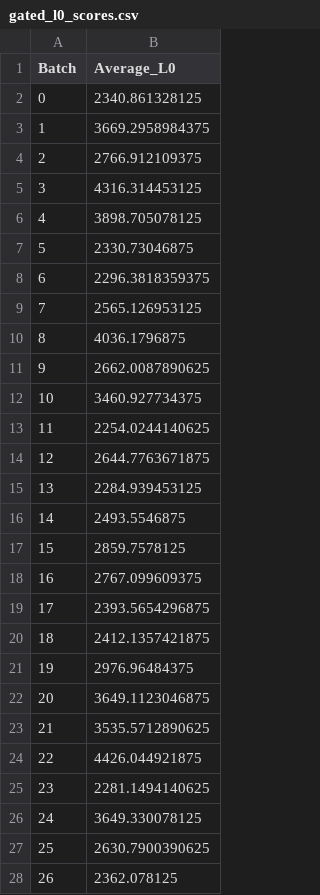
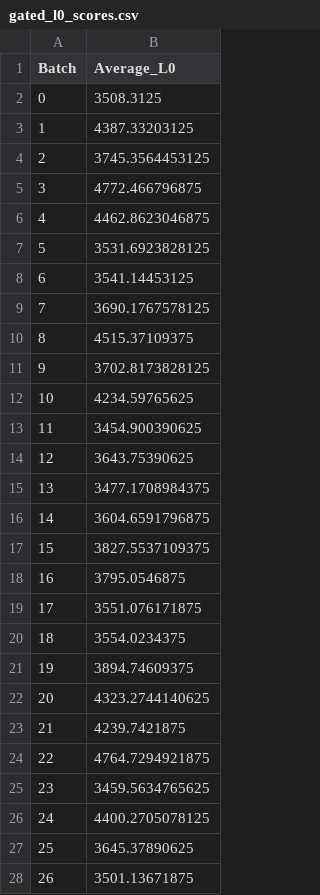
Before and after one commit to Yusen-Peng/CE-Bench, a CSV file: figures/gated_l0_scores.csv, drawn as a sheet; only a part is shown; the diff covers the shown part only.

```diff
--- a/figures/gated_l0_scores.csv
+++ b/figures/gated_l0_scores.csv
@@ -1,28 +1,28 @@
 Batch,Average_L0
-0,2340.861328125
-1,3669.2958984375
-2,2766.912109375
-3,4316.314453125
-4,3898.705078125
-5,2330.73046875
-6,2296.3818359375
-7,2565.126953125
-8,4036.1796875
-9,2662.0087890625
-10,3460.927734375
-11,2254.0244140625
-12,2644.7763671875
-13,2284.939453125
-14,2493.5546875
-15,2859.7578125
-16,2767.099609375
-17,2393.5654296875
-18,2412.1357421875
-19,2976.96484375
-20,3649.1123046875
-21,3535.5712890625
-22,4426.044921875
-23,2281.1494140625
-24,3649.330078125
-25,2630.7900390625
-26,2362.078125
+0,3508.3125
+1,4387.33203125
+2,3745.3564453125
+3,4772.466796875
+4,4462.8623046875
+5,3531.6923828125
+6,3541.14453125
+7,3690.1767578125
+8,4515.37109375
+9,3702.8173828125
+10,4234.59765625
+11,3454.900390625
+12,3643.75390625
+13,3477.1708984375
+14,3604.6591796875
+15,3827.5537109375
+16,3795.0546875
+17,3551.076171875
+18,3554.0234375
+19,3894.74609375
+20,4323.2744140625
+21,4239.7421875
+22,4764.7294921875
+23,3459.5634765625
+24,4400.2705078125
+25,3645.37890625
+26,3501.13671875
```
Also changed, not shown: 23 edited cells elsewhere in this file, figures/gated_batch_losses.csv, figures/topk_batch_losses.csv, 24 other files.
